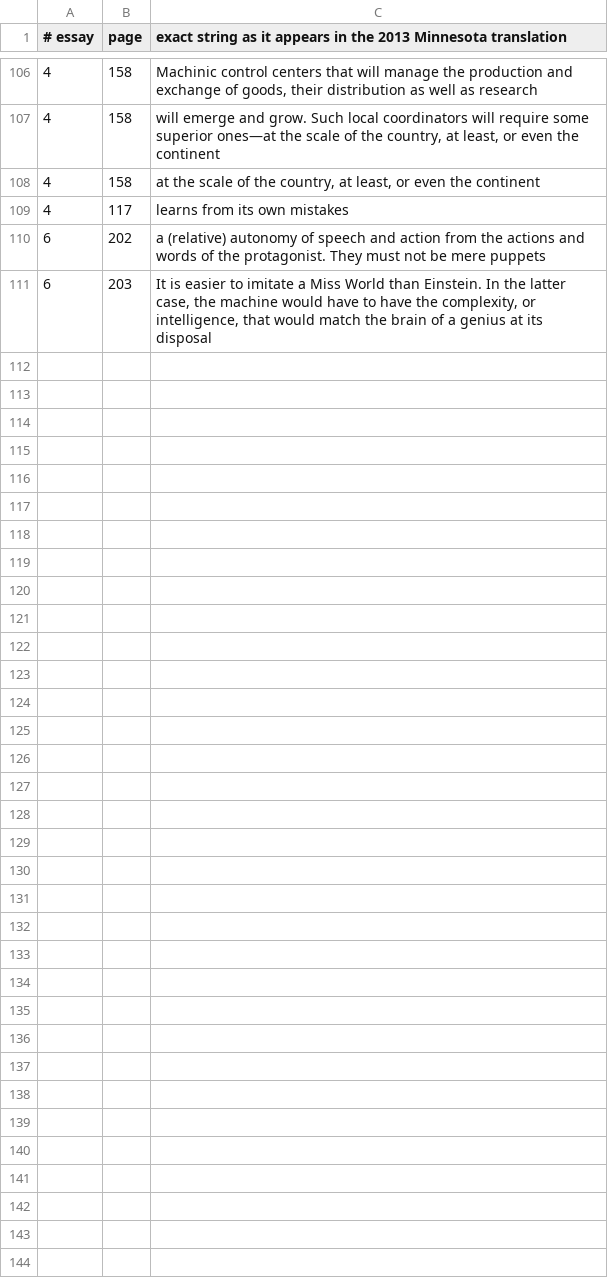
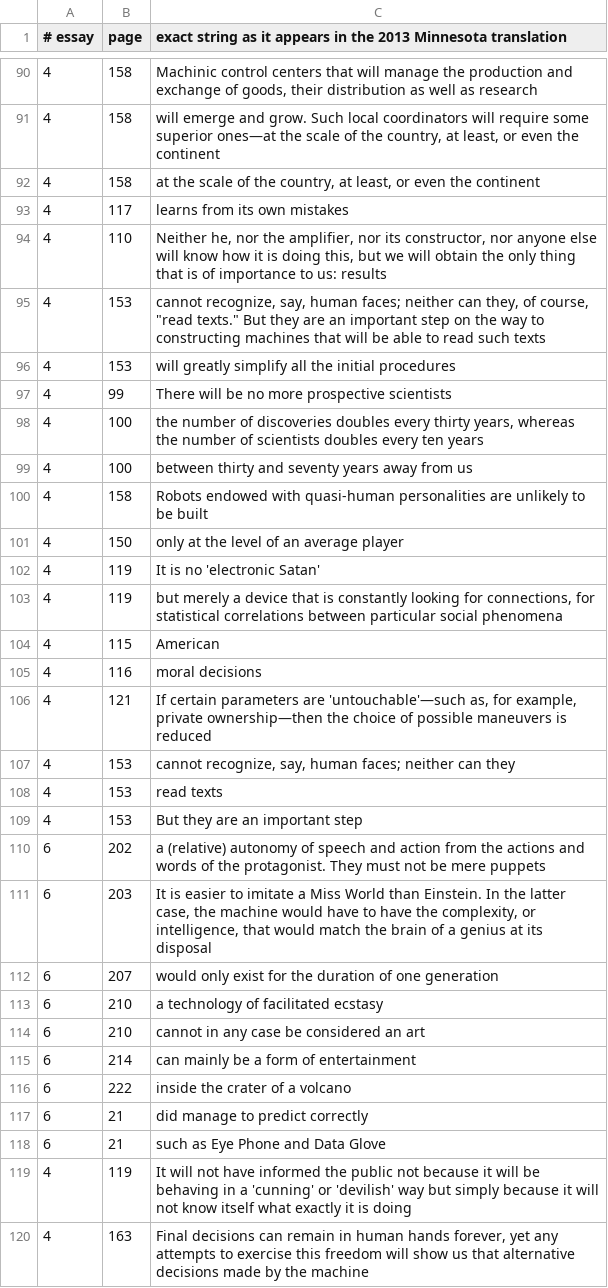
Before and after one commit to AnthonyKot/book15, a TSV file: checks/quotes.tsv, drawn as a sheet; only a part is shown, gaps mark what is left out; the diff covers the shown part only.

```diff
--- a/checks/quotes.tsv
+++ b/checks/quotes.tsv
@@ -109,3 +93,28 @@
 4	117	learns from its own mistakes
+4	110	Neither he, nor the amplifier, nor its constructor, nor anyone else will know how it is doing this, but we will obtain the only thing that is of importance to us: results
+4	153	cannot recognize, say, human faces; neither can they, of course, "read texts." But they are an important step on the way to constructing machines that will be able to read such texts
+4	153	will greatly simplify all the initial procedures
+4	99	There will be no more prospective scientists
+4	100	the number of discoveries doubles every thirty years, whereas the number of scientists doubles every ten years
+4	100	between thirty and seventy years away from us
+4	158	Robots endowed with quasi-human personalities are unlikely to be built
+4	150	only at the level of an average player
+4	119	It is no 'electronic Satan'
+4	119	but merely a device that is constantly looking for connections, for statistical correlations between particular social phenomena
+4	115	American
+4	116	moral decisions
+4	121	If certain parameters are 'untouchable'—such as, for example, private ownership—then the choice of possible maneuvers is reduced
+4	153	cannot recognize, say, human faces; neither can they
+4	153	read texts
+4	153	But they are an important step
 6	202	a (relative) autonomy of speech and action from the actions and words of the protagonist. They must not be mere puppets
 6	203	It is easier to imitate a Miss World than Einstein. In the latter case, the machine would have to have the complexity, or intelligence, that would match the brain of a genius at its disposal
+6	207	would only exist for the duration of one generation
+6	210	a technology of facilitated ecstasy
+6	210	cannot in any case be considered an art
+6	214	can mainly be a form of entertainment
+6	222	inside the crater of a volcano
+6	21	did manage to predict correctly
+6	21	such as Eye Phone and Data Glove
+4	119	It will not have informed the public not because it will be behaving in a 'cunning' or 'devilish' way but simply because it will not know itself what exactly it is doing
+4	163	Final decisions can remain in human hands forever, yet any attempts to exercise this freedom will show us that alternative decisions made by the machine
```
Also changed, not shown: 16 removed rows elsewhere in this file, checks/claims-2026.tsv, 13 other files.
